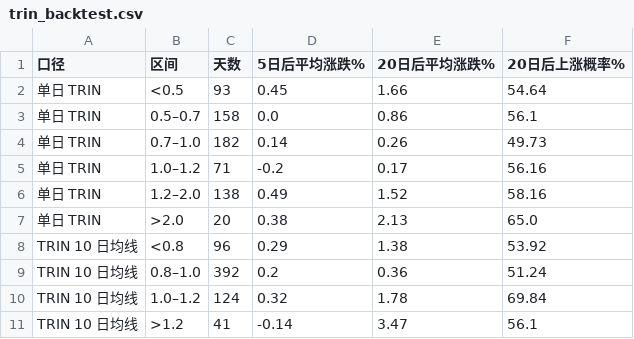
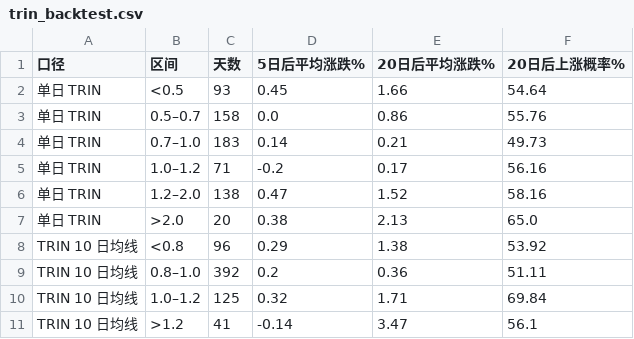
Before and after one commit to zhangshengjun518/a-share-trin, a CSV file: data/trin_backtest.csv, drawn as a sheet.

```diff
--- a/data/trin_backtest.csv
+++ b/data/trin_backtest.csv
@@ -2,10 +2,10 @@
 单日 TRIN,<0.5,93,0.45,1.66,54.64
-单日 TRIN,0.5–0.7,158,0.0,0.86,56.1
-单日 TRIN,0.7–1.0,182,0.14,0.26,49.73
+单日 TRIN,0.5–0.7,158,0.0,0.86,55.76
+单日 TRIN,0.7–1.0,183,0.14,0.21,49.73
 单日 TRIN,1.0–1.2,71,-0.2,0.17,56.16
-单日 TRIN,1.2–2.0,138,0.49,1.52,58.16
+单日 TRIN,1.2–2.0,138,0.47,1.52,58.16
 单日 TRIN,>2.0,20,0.38,2.13,65.0
 TRIN 10 日均线,<0.8,96,0.29,1.38,53.92
-TRIN 10 日均线,0.8–1.0,392,0.2,0.36,51.24
-TRIN 10 日均线,1.0–1.2,124,0.32,1.78,69.84
+TRIN 10 日均线,0.8–1.0,392,0.2,0.36,51.11
+TRIN 10 日均线,1.0–1.2,125,0.32,1.71,69.84
 TRIN 10 日均线,>1.2,41,-0.14,3.47,56.1
```
Also changed, not shown: data/a_breadth.csv, data/option_pcr.csv, 7 other files.
